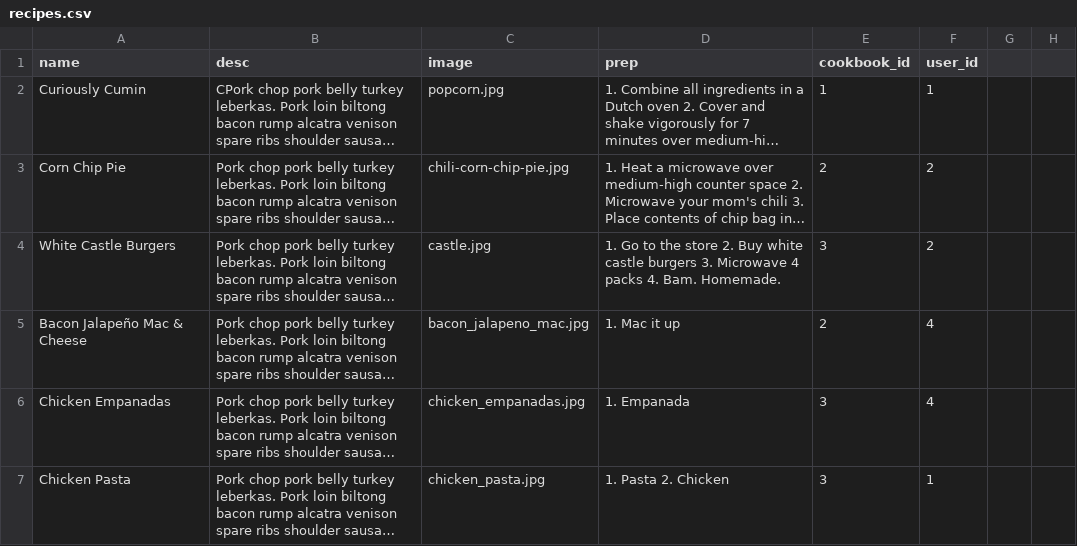
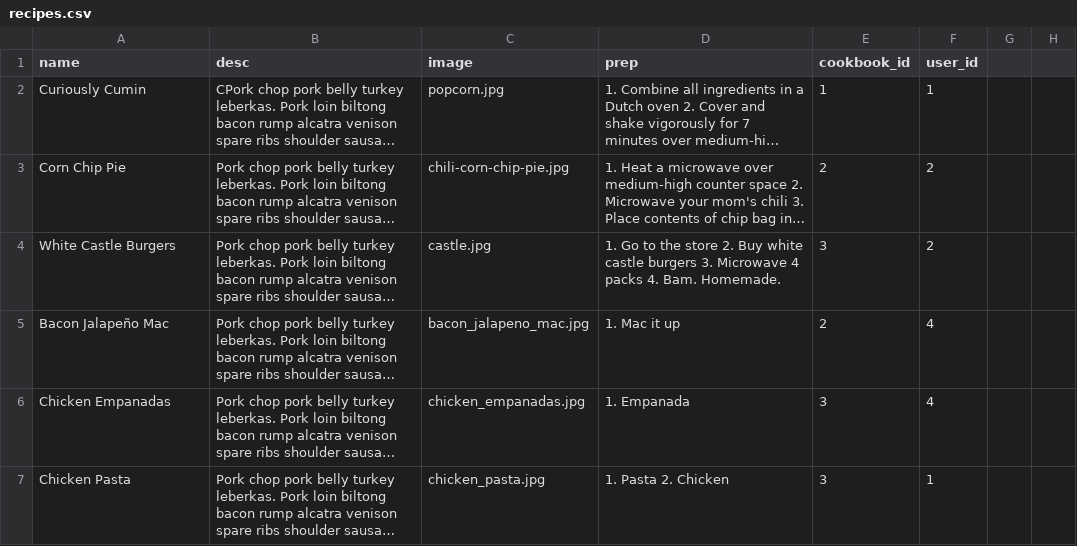
Before and after one commit to Ada-Developers-Academy/C3Projects--AdaCooks, a CSV file: db/recipes.csv, drawn as a sheet; only a part is shown; long unchanged cells end in …; the diff names each change by its address in the sheet, - before the commit and + after, or states it on an @@ line.

Commit message:
edited recipes seed

```diff
--- a/db/recipes.csv
+++ b/db/recipes.csv
-A5 (name): Bacon Jalapeño Mac & Cheese
+A5 (name): Bacon Jalapeño Mac
```
